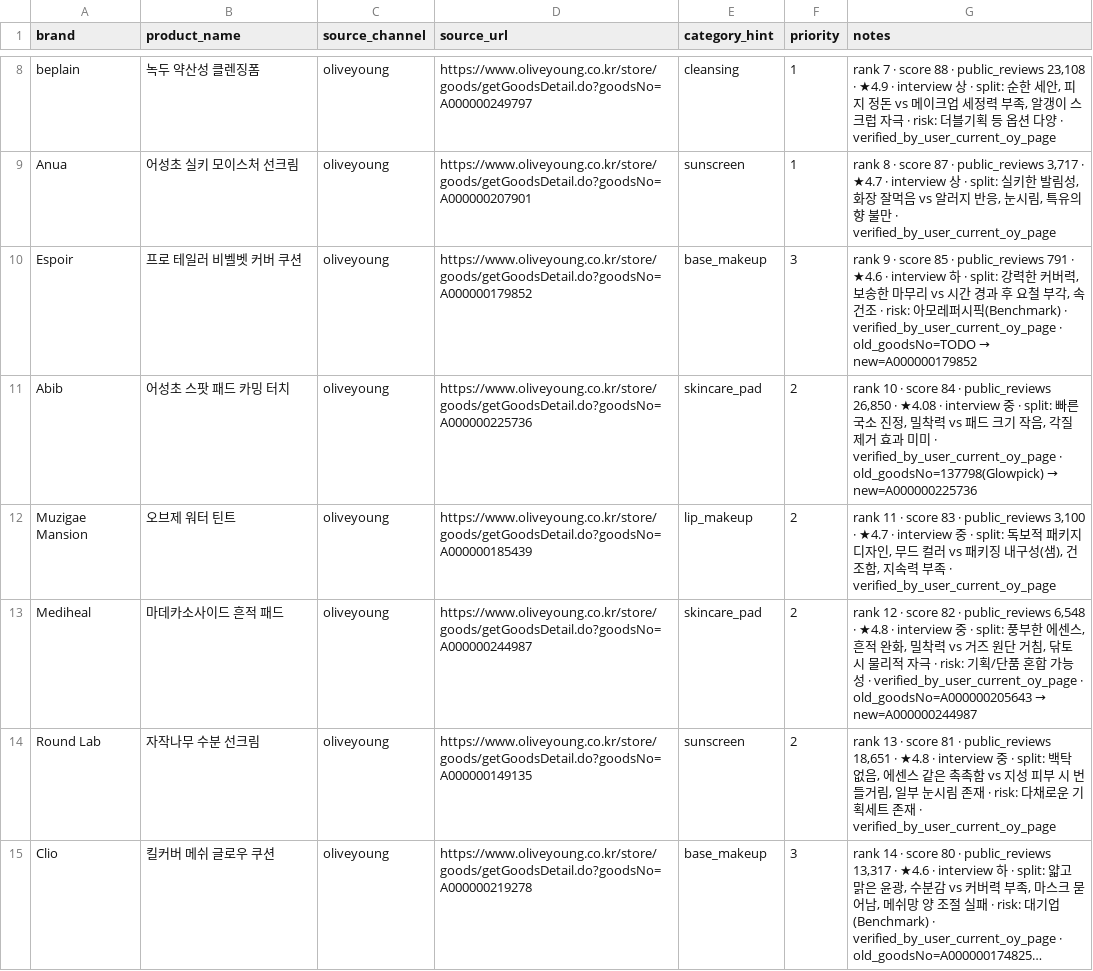
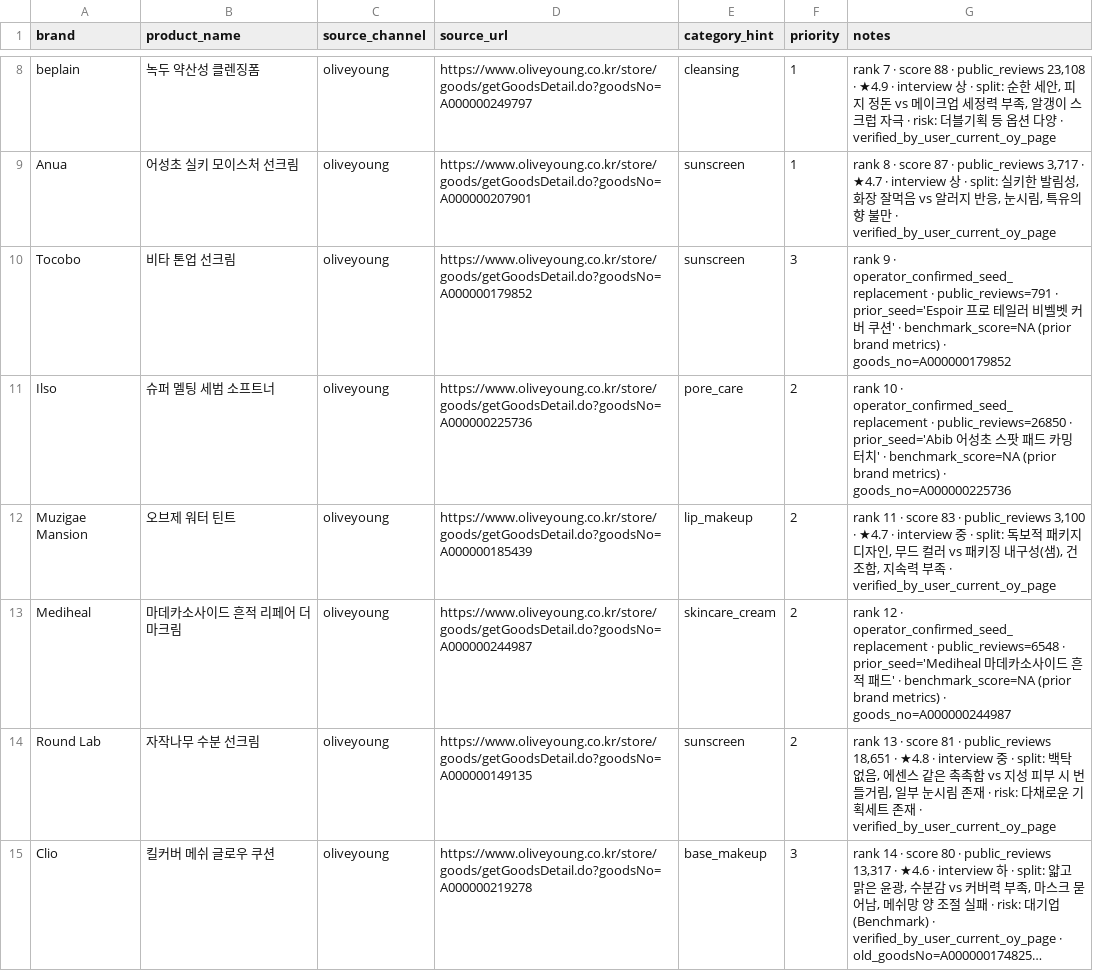
Before and after one commit to TaeWoo1/VOC_ai_agent, a CSV file: configs/review_ops_brand20_seed.csv, drawn as a sheet; only a part is shown, gaps mark what is left out; long unchanged cells end in …; the diff covers the shown part only.

```diff
--- a/configs/review_ops_brand20_seed.csv
+++ b/configs/review_ops_brand20_seed.csv
@@ -9,6 +9,6 @@ beplain,녹두 약산성 클렌징폼,oliveyoung,https://www.oliveyoung.co.kr/st
 Anua,어성초 실키 모이스처 선크림,oliveyoung,https://www.oliveyoung.co.kr/store/goods/getGoodsDetail.do?goodsNo=A000000207901,sunscreen,1,"rank 8 · score 87 · public_reviews 3,717 · ★4.7 · interview 상 · split: 실키한 발림성, 화장 잘먹음 vs 알러지 반응, 눈시림, 특유의 향 불만 · verified_by_user_current_oy_page"
-Espoir,프로 테일러 비벨벳 커버 쿠션,oliveyoung,https://www.oliveyoung.co.kr/store/goods/getGoodsDetail.do?goodsNo=A000000179852,base_makeup,3,"rank 9 · score 85 · public_reviews 791 · ★4.6 · interview 하 · split: 강력한 커버력, 보송한 마무리 vs 시간 경과 후 요철 부각, 속건조 · risk: 아모레퍼시픽(Benchmark) · verified_by_user_current_oy_page · old_goodsNo=TODO → new=A000000179852"
-Abib,어성초 스팟 패드 카밍 터치,oliveyoung,https://www.oliveyoung.co.kr/store/goods/getGoodsDetail.do?goodsNo=A000000225736,skincare_pad,2,"rank 10 · score 84 · public_reviews 26,850 · ★4.08 · interview 중 · split: 빠른 국소 진정, 밀착력 vs 패드 크기 작음, 각질 제거 효과 미미 · verified_by_user_current_oy_page · old_goodsNo=137798(Glowpick) → new=A000000225736"
+Tocobo,비타 톤업 선크림,oliveyoung,https://www.oliveyoung.co.kr/store/goods/getGoodsDetail.do?goodsNo=A000000179852,sunscreen,3,rank 9 · operator_confirmed_seed_replacement · public_reviews=791 · prior_seed='Espoir 프로 테일러 비벨벳 커버 쿠션' · benchmark_score=NA (prior brand metrics) · goods_no=A000000179852
+Ilso,슈퍼 멜팅 세범 소프트너,oliveyoung,https://www.oliveyoung.co.kr/store/goods/getGoodsDetail.do?goodsNo=A000000225736,pore_care,2,rank 10 · operator_confirmed_seed_replacement · public_reviews=26850 · prior_seed='Abib 어성초 스팟 패드 카밍 터치' · benchmark_score=NA (prior brand metrics) · goods_no=A000000225736
 Muzigae Mansion,오브제 워터 틴트,oliveyoung,https://www.oliveyoung.co.kr/store/goods/getGoodsDetail.do?goodsNo=A000000185439,lip_makeup,2,"rank 11 · score 83 · public_reviews 3,100 · ★4.7 · interview 중 · split: 독보적 패키지 디자인, 무드 컬러 vs 패키징 내구성(샘), 건조함, 지속력 부족 · verified_by_user_current_oy_page"
-Mediheal,마데카소사이드 흔적 패드,oliveyoung,https://www.oliveyoung.co.kr/store/goods/getGoodsDetail.do?goodsNo=A000000244987,skincare_pad,2,"rank 12 · score 82 · public_reviews 6,548 · ★4.8 · interview 중 · split: 풍부한 에센스, 흔적 완화, 밀착력 vs 거즈 원단 거침, 닦토 시 물리적 자극 · risk: 기획/단품 혼합 가능성 · verified_by_user_current_oy_page · old_goodsNo=A000000205643 → new=A000000244987"
+Mediheal,마데카소사이드 흔적 리페어 더마크림,oliveyoung,https://www.oliveyoung.co.kr/store/goods/getGoodsDetail.do?goodsNo=A000000244987,skincare_cream,2,rank 12 · operator_confirmed_seed_replacement · public_reviews=6548 · prior_seed='Mediheal 마데카소사이드 흔적 패드' · benchmark_score=NA (prior brand metrics) · goods_no=A000000244987
 Round Lab,자작나무 수분 선크림,oliveyoung,https://www.oliveyoung.co.kr/store/goods/getGoodsDetail.do?goodsNo=A000000149135,sunscreen,2,"rank 13 · score 81 · public_reviews 18,651 · ★4.8 · interview 중 · split: 백탁 없음, 에센스 같은 촉촉함 vs 지성 피부 시 번들거림, 일부 눈시림 존재 · risk: 다채로운 기획세트 존재 · verified_by_user_current_oy_page"
```
Also changed, not shown: 3 edited cells elsewhere in this file, configs/review_ops_brand20_collection_queue.csv, configs/review_ops_brand20_goods_validation.csv, 2 other files.
